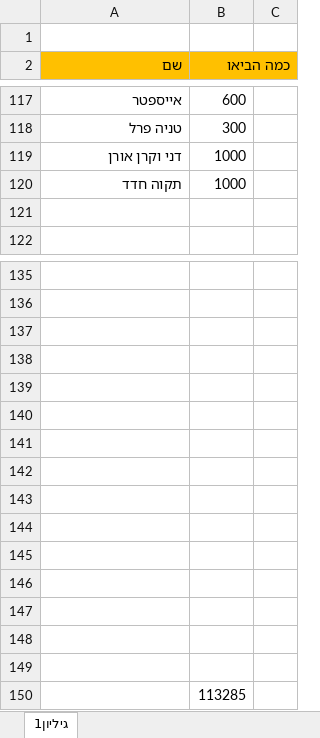
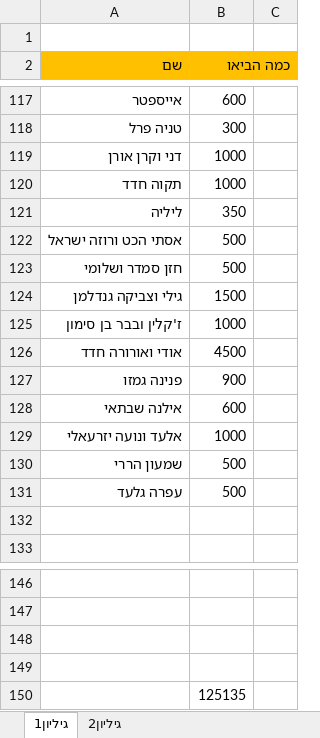
Before and after one commit to DreckGadol/imperative-code, an Excel workbook: כמה כולם הביאו לחתונה.xlsx, sheet גיליון1, drawn as a sheet; only a part is shown, gaps mark what is left out; values as stored, in another font and other column widths than the file's, no borders; removed rows and columns are numbered as before the commit, all else as after; the diff names each change by its address in the sheet, - before the commit and + after, or states it on an @@ line.

Commit message:
losh

```diff
--- a/כמה כולם הביאו לחתונה.xlsx (sheet גיליון1)
+++ b/כמה כולם הביאו לחתונה.xlsx (sheet גיליון1)
+sheet tab: גיליון2
+row 121: ליליה | 350
+row 122: אסתי הכט ורוזה ישראל | 500
+row 123: חזן סמדר ושלומי | 500
+row 124: גילי וצביקה גנדלמן | 1500
+row 125: ז'קלין ובבר בן סימון | 1000
+row 126: אודי ואורורה חדד | 4500
+row 127: פנינה גמזו | 900
+row 128: אילנה שבתאי | 600
+row 129: אלעד ונועה יזרעאלי | 1000
+row 130: שמעון הררי | 500
+row 131: עפרה גלעד | 500
-row 139: (empty)
-row 140: (empty)
-row 141: (empty)
-row 142: (empty)
-row 143: (empty)
-row 144: (empty)
-row 145: (empty)
-row 146: (empty)
-row 147: (empty)
-row 148: (empty)
-row 149: (empty)
-B150 (כמה הביאו): 113285
+B150 (כמה הביאו): 125135
```
